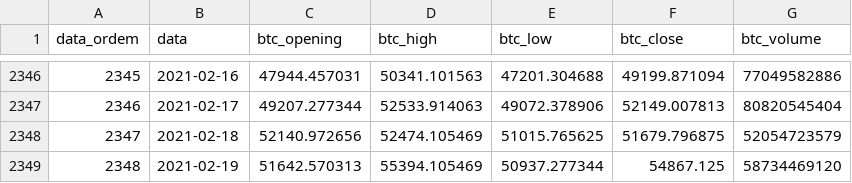
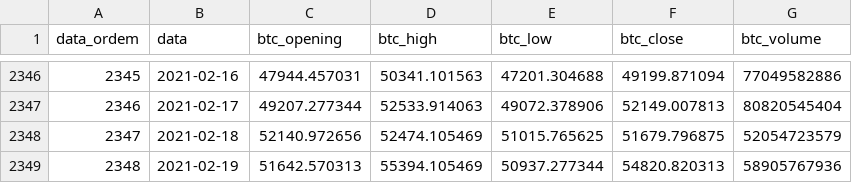
Before and after one commit to gustavotrindadetr/Bitcoin, a CSV file: ds_bitcoin.csv, drawn as a sheet; only a part is shown, gaps mark what is left out.

Commit message:
Update ds_bitcoin.csv

```diff
--- a/ds_bitcoin.csv
+++ b/ds_bitcoin.csv
@@ -2348,2 +2348,2 @@
 2347,"2021-02-18",52140.972656,52474.105469,51015.765625,51679.796875,52054723579
-2348,"2021-02-19",51642.570313,55394.105469,50937.277344,54867.125,58734469120
+2348,"2021-02-19",51642.570313,55394.105469,50937.277344,54820.820313,58905767936
```
